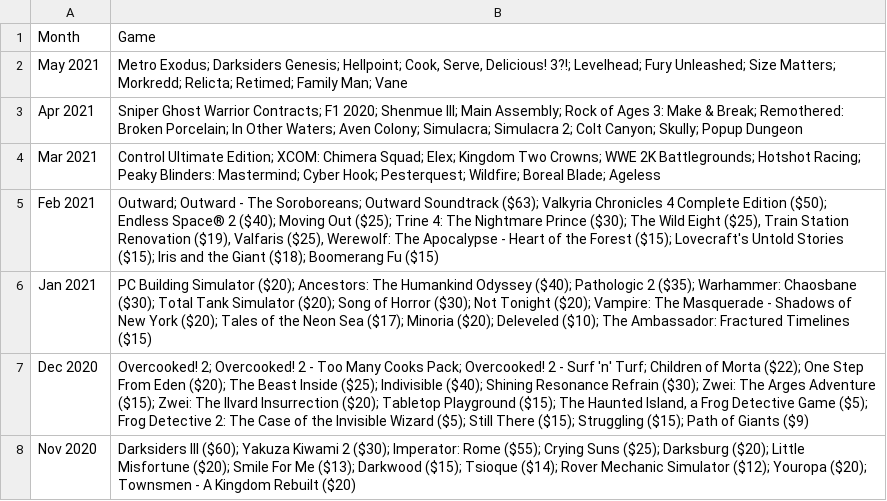
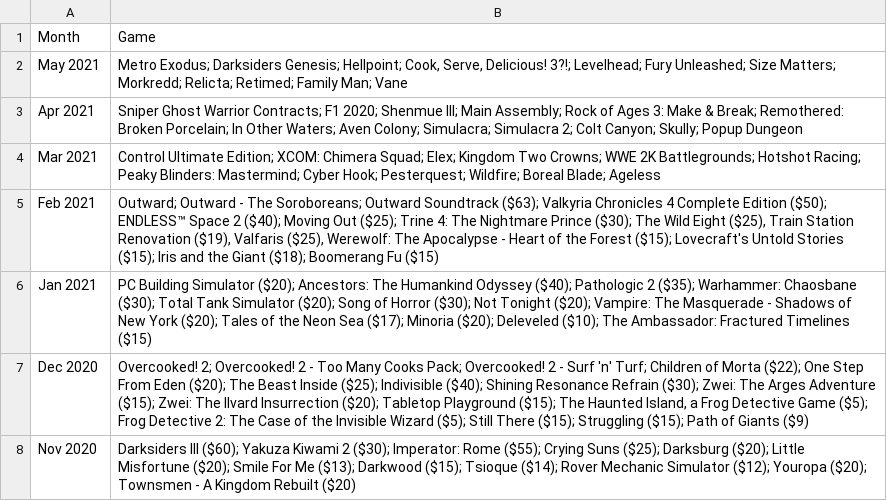
Before and after one commit to tomnatt/humble-choice, a CSV file: data/humble-choice-2019-present.csv, drawn as a sheet; only a part is shown.

```diff
--- a/data/humble-choice-2019-present.csv
+++ b/data/humble-choice-2019-present.csv
@@ -4,3 +4,3 @@ Apr 2021,Sniper Ghost Warrior Contracts; F1 2020; Shenmue III; Main Assembly; Ro
 Mar 2021,Control Ultimate Edition; XCOM: Chimera Squad; Elex; Kingdom Two Crowns; WWE 2K Battlegrounds; Hotshot Racing; Peaky Blinders: Mastermind; Cyber Hook; Pesterquest; Wildfire; Boreal Blade; Ageless
-Feb 2021,"Outward; Outward - The Soroboreans; Outward Soundtrack ($63); Valkyria Chronicles 4 Complete Edition ($50); Endless Space® 2 ($40); Moving Out ($25); Trine 4: The Nightmare Prince ($30); The Wild Eight ($25), Train Station Renovation ($19), Valfaris ($25), Werewolf: The Apocalypse - Heart of the Forest ($15); Lovecraft's Untold Stories ($15); Iris and the Giant ($18); Boomerang Fu ($15)"
+Feb 2021,"Outward; Outward - The Soroboreans; Outward Soundtrack ($63); Valkyria Chronicles 4 Complete Edition ($50); ENDLESS™ Space 2 ($40); Moving Out ($25); Trine 4: The Nightmare Prince ($30); The Wild Eight ($25), Train Station Renovation ($19), Valfaris ($25), Werewolf: The Apocalypse - Heart of the Forest ($15); Lovecraft's Untold Stories ($15); Iris and the Giant ($18); Boomerang Fu ($15)"
 Jan 2021,PC Building Simulator ($20); Ancestors: The Humankind Odyssey ($40); Pathologic 2 ($35); Warhammer: Chaosbane ($30); Total Tank Simulator ($20); Song of Horror ($30); Not Tonight ($20); Vampire: The Masquerade - Shadows of New York ($20); Tales of the Neon Sea ($17); Minoria ($20); Deleveled ($10); The Ambassador: Fractured Timelines ($15)
```
Also changed, not shown: 2 other files.
